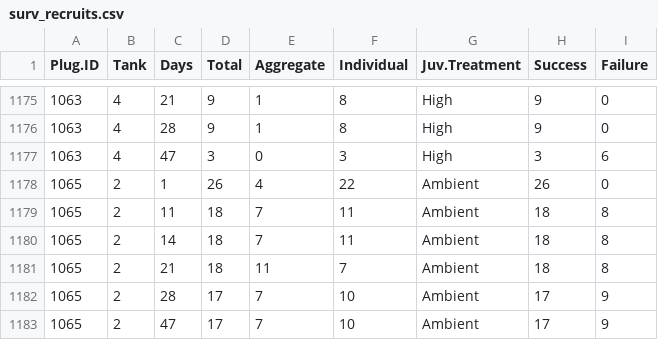
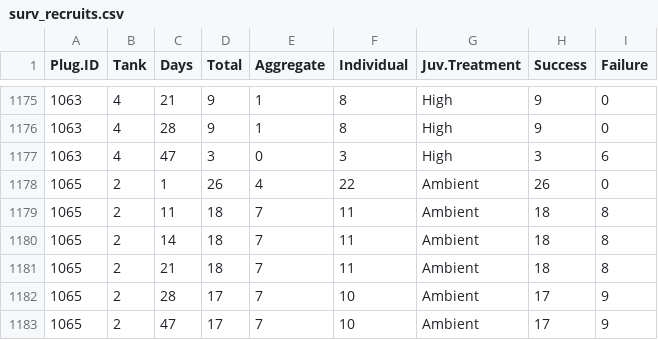
Before and after one commit to shaylematsuda/Mcap_Larval_Temp, a CSV file: Data/surv_recruits.csv, drawn as a sheet; only a part is shown, gaps mark what is left out.

Commit message:
Added individual/aggregate analysis

```diff
--- a/Data/surv_recruits.csv
+++ b/Data/surv_recruits.csv
@@ -1180,3 +1180,3 @@ Plug.ID,Tank,Days,Total,Aggregate,Individual,Juv.Treatment,Success,Failure
 1065,2,14,18,7,11,Ambient,18,8
-1065,2,21,18,11,7,Ambient,18,8
+1065,2,21,18,7,11,Ambient,18,8
 1065,2,28,17,7,10,Ambient,17,9
```
Also changed, not shown: 1 other file.
